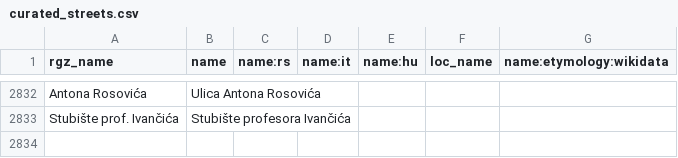
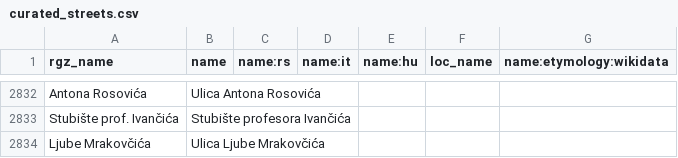
Before and after one commit to osm-hr/adresniregistar-ispravci, a CSV file: curated_streets.csv, drawn as a sheet; only a part is shown, gaps mark what is left out.

Commit message:
Dodao Ljube Mrakovčića

```diff
--- a/curated_streets.csv
+++ b/curated_streets.csv
@@ -2833 +2833,2 @@ Antona Rosovića,Ulica Antona Rosovića,,,,,
 Stubište prof. Ivančića,Stubište profesora Ivančića,,,,,
+Ljube Mrakovčića,Ulica Ljube Mrakovčića,,,,,
```
